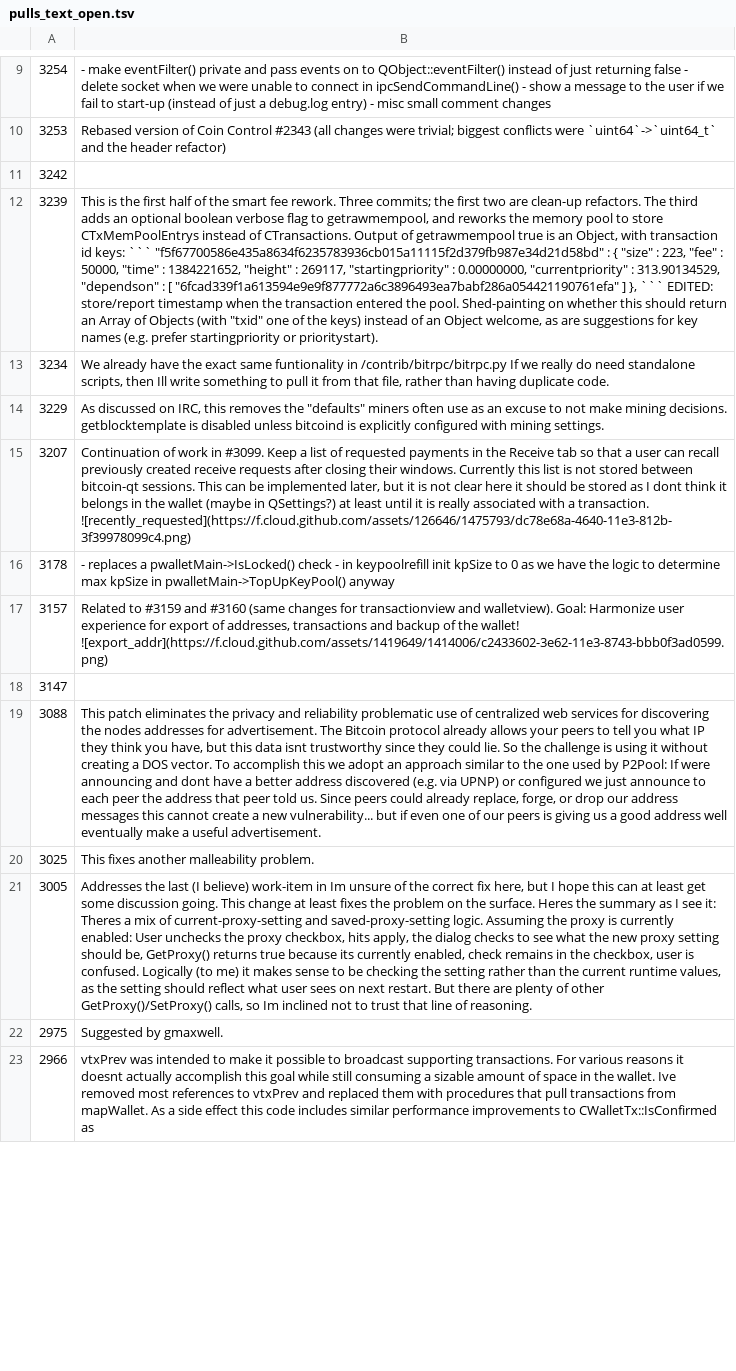
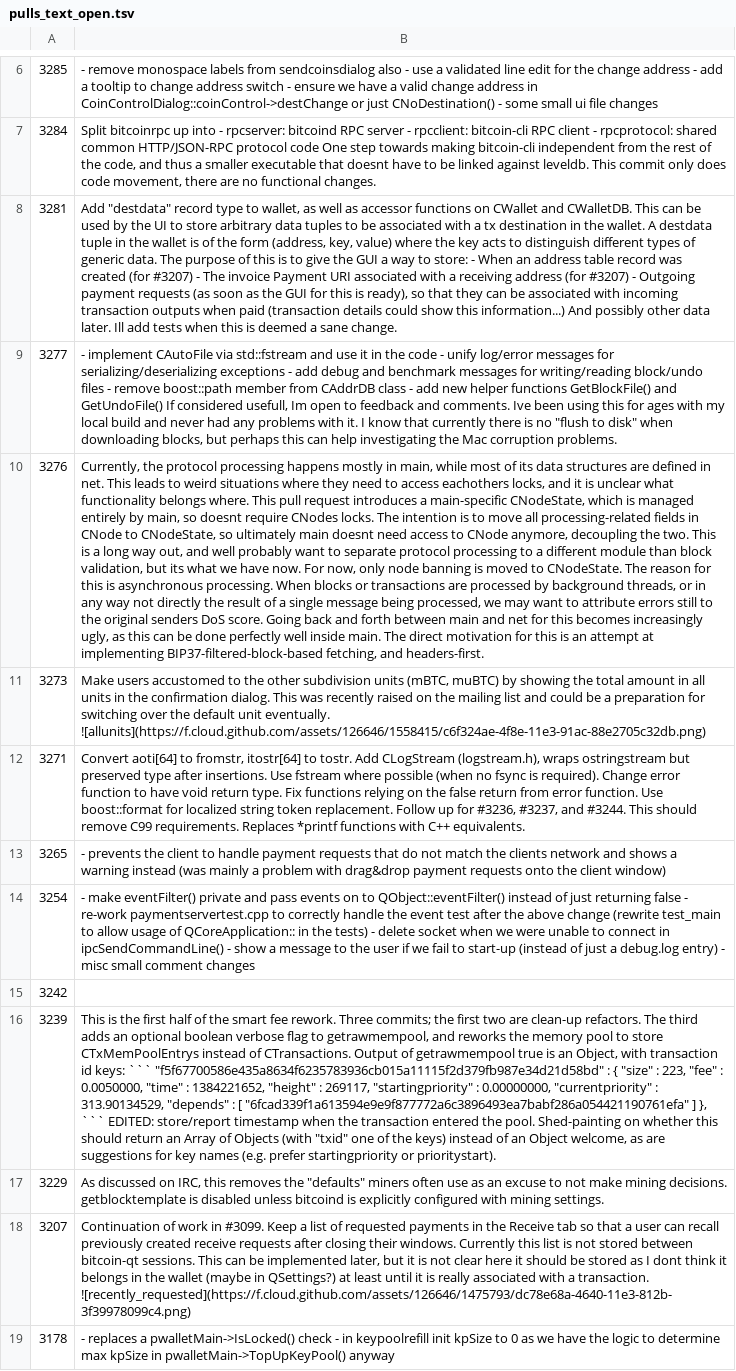
Before and after one commit to prabhamatta/nlp_github_deliberations, a TSV file: pulls_text_open.tsv, drawn as a sheet; only a part is shown, gaps mark what is left out; the shorter side is filled out with more unchanged rows; removed rows and columns are numbered as before the commit, all else as after; the diff covers the shown part only; the diff names each change by its address in the sheet, - before the commit and + after, or states it on an @@ line.

```diff
--- a/pulls_text_open.tsv
+++ b/pulls_text_open.tsv
+row 6: 3285 | - remove monospace labels from sendcoinsdialog also - use a validated line edit for the change address - add a tooltip to change address switch - ensure we have a valid change address in CoinControlDialog::coinControl->destChange or just CNoDestination() - some small ui file changes
+row 7: 3284 | Split bitcoinrpc up into - rpcserver: bitcoind RPC server - rpcclient: bitcoin-cli RPC client - rpcprotocol: shared common HTTP/JSON-RPC protocol code One step towards making bitcoin-cli independent from the rest of the code, and thus a smaller executable that doesnt have to be linked against leveldb. This commit only does code movement, there are no functional changes.
+row 8: 3281 | Add "destdata" record type to wallet, as well as accessor functions on CWallet and CWalletDB. This can be used by the UI to store arbitrary data tuples to be associated with a tx destination in the wallet. A destdata tuple in the wallet is of the form (address, key, value) where the key acts to distinguish different types of generic data. The purpose of this is to give the GUI a way to store: - When an address table record was created (for #3207) - The invoice Payment URI associated with a receiving address (for #3207) - Outgoing payment requests (as soon as the GUI for this is ready), so that they can be associated with incoming transaction outputs when paid (transaction details could show this information...) And possibly other data later. Ill add tests when this is deemed a sane change.
+row 9: 3277 | - implement CAutoFile via std::fstream and use it in the code - unify log/error messages for serializing/deserializing exceptions - add debug and benchmark messages for writing/reading block/undo files - remove boost::path member from CAddrDB class - add new helper functions GetBlockFile() and GetUndoFile() If considered usefull, Im open to feedback and comments. Ive been using this for ages with my local build and never had any problems with it. I know that currently there is no "flush to disk" when downloading blocks, but perhaps this can help investigating the Mac corruption problems.
+row 10: 3276 | Currently, the protocol processing happens mostly in main, while most of its data structures are defined in net. This leads to weird situations where they need to access eachothers locks, and it is unclear what functionality belongs where. This pull request introduces a main-specific CNodeState, which is managed entirely by main, so doesnt require CNodes locks. The intention is to move all processing-related fields in CNode to CNodeState, so ultimately main doesnt need access to CNode anymore, decoupling the two. This is a long way out, and well probably want to separate protocol processing to a different module than block validation, but its what we have now. For now, only node banning is moved to CNodeState. The reason for this is asynchronous processing. When blocks or transactions are processed by background threads, or in any way not directly the result of a single message being processed, we may want to attribute errors still to the original senders DoS score. Going back and forth between main and net for this becomes increasingly ugly, as this can be done perfectly well inside main. The direct motivation for this is an attempt at implementing BIP37-filtered-block-based fetching, and headers-first.
+row 11: 3273 | Make users accustomed to the other subdivision units (mBTC, muBTC) by showing the total amount in all units in the confirmation dialog. This was recently raised on the mailing list and could be a preparation for switching over the default unit eventually. ![allunits](https://f.cloud.github.com/assets/126646/1558415/c6f324ae-4f8e-11e3-91ac-88e2705c32db.png)
+row 12: 3271 | Convert aoti[64] to fromstr, itostr[64] to tostr. Add CLogStream (logstream.h), wraps ostringstream but preserved type after insertions. Use fstream where possible (when no fsync is required). Change error function to have void return type. Fix functions relying on the false return from error function. Use boost::format for localized string token replacement. Follow up for #3236, #3237, and #3244. This should remove C99 requirements. Replaces *printf functions with C++ equivalents.
+row 13: 3265 | - prevents the client to handle payment requests that do not match the clients network and shows a warning instead (was mainly a problem with drag&drop payment requests onto the client window)
-B14: …false - delete socket…
+B14: …false - re-work paymentservertest.cpp to correctly handle the event test after the above change (rewrite test_main to allow usage of QCoreApplication:: in the tests) - delete socket…
-row 10: 3253 | Rebased version of Coin Control #2343 (all changes were trivial; biggest conflicts were `uint64`->`uint64_t` and the header refactor)
-B16: …"fee" : 50000, "time" : 1384221652, "height" : 269117, "startingpriority" : 0.00000000, "currentpriority" : 313.90134529, "dependson" : […
+B16: …"fee" : 0.0050000, "time" : 1384221652, "height" : 269117, "startingpriority" : 0.00000000, "currentpriority" : 313.90134529, "depends" : […
-row 13: 3234 | We already have the exact same funtionality in /contrib/bitrpc/bitrpc.py If we really do need standalone scripts, then Ill write something to pull it from that file, rather than having duplicate code.
```
Also changed, not shown: 5 added rows, 9 removed rows and 1 edited cell elsewhere in this file, issues_all_open.tsv, issues_conversation_urls_closed.tsv, 11 other files.
